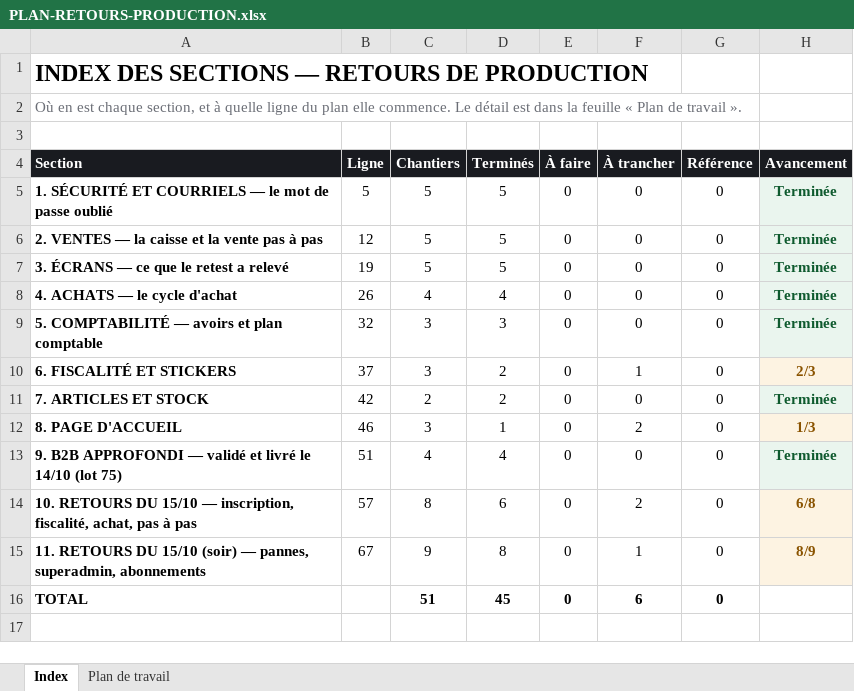
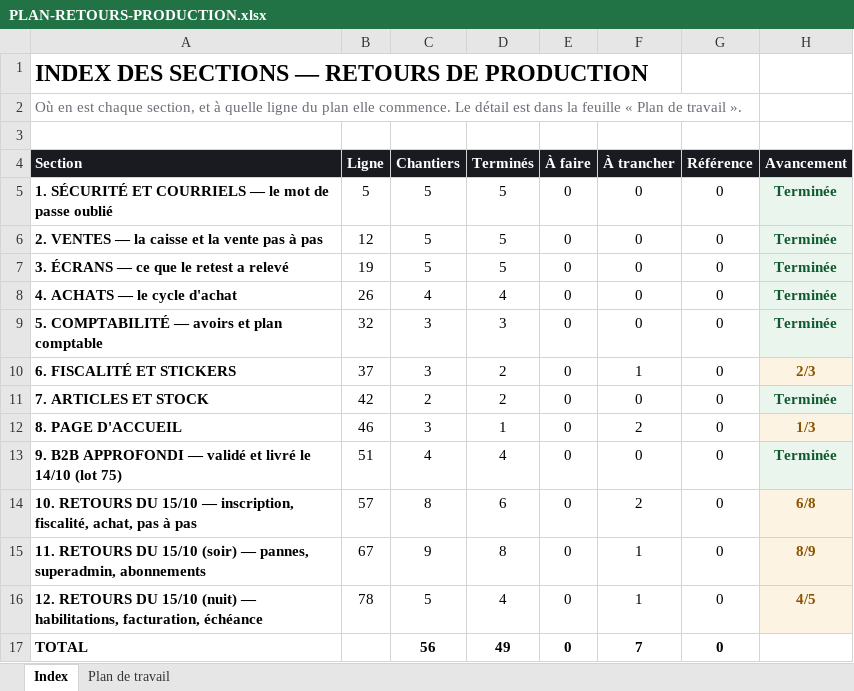
Before and after one commit to IT-dcknowing/Selflow, an Excel workbook: PLAN-RETOURS-PRODUCTION.xlsx, sheet Index, drawn as a sheet; values as stored, in another font and other column widths than the file's, no borders; addresses are those after the commit; the diff names each change by its address in the sheet, - before the commit and + after, or states it on an @@ line.

```diff
--- a/PLAN-RETOURS-PRODUCTION.xlsx (sheet Index)
+++ b/PLAN-RETOURS-PRODUCTION.xlsx (sheet Index)
+row 16: 12. RETOURS DU 15/10 (nuit) — habilitations, facturation, échéance | 78 | 5 | 4 | 0 | 1 | 0 | 4/5
-C17 (Chantiers): 51
+C17 (Chantiers): 56
-D17 (Terminés): 45
+D17 (Terminés): 49
-F17 (À trancher): 6
+F17 (À trancher): 7
```
Also changed, not shown: sheet Plan de travail, 2 other files.
